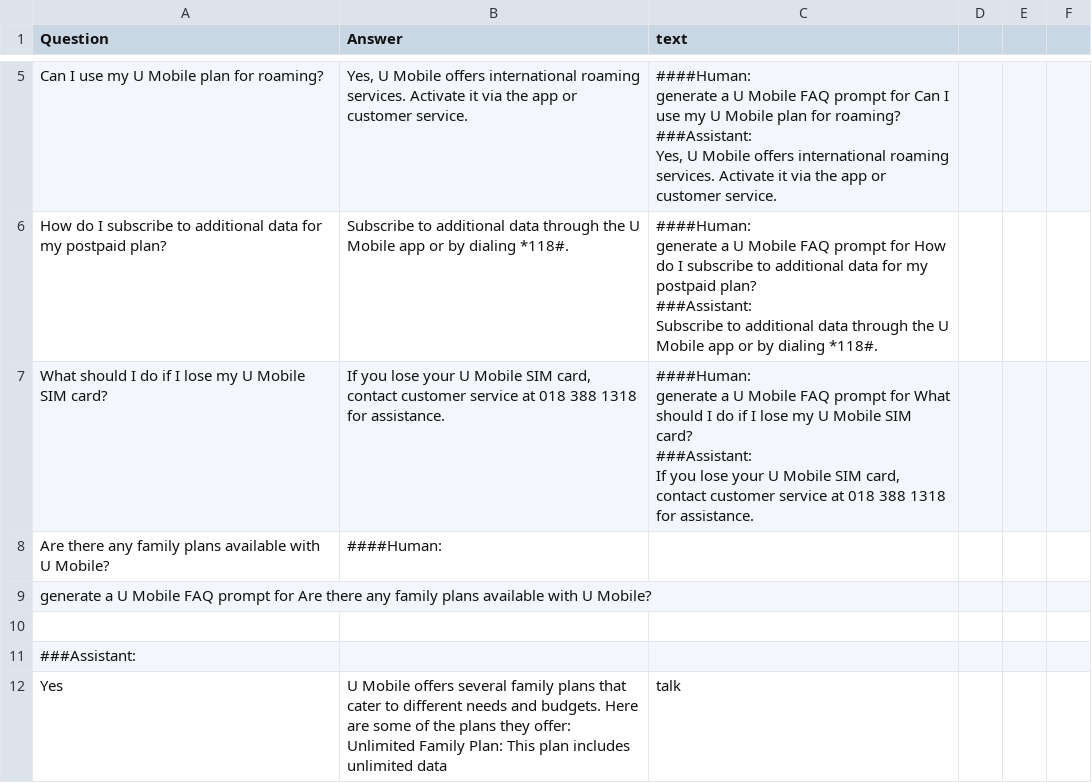
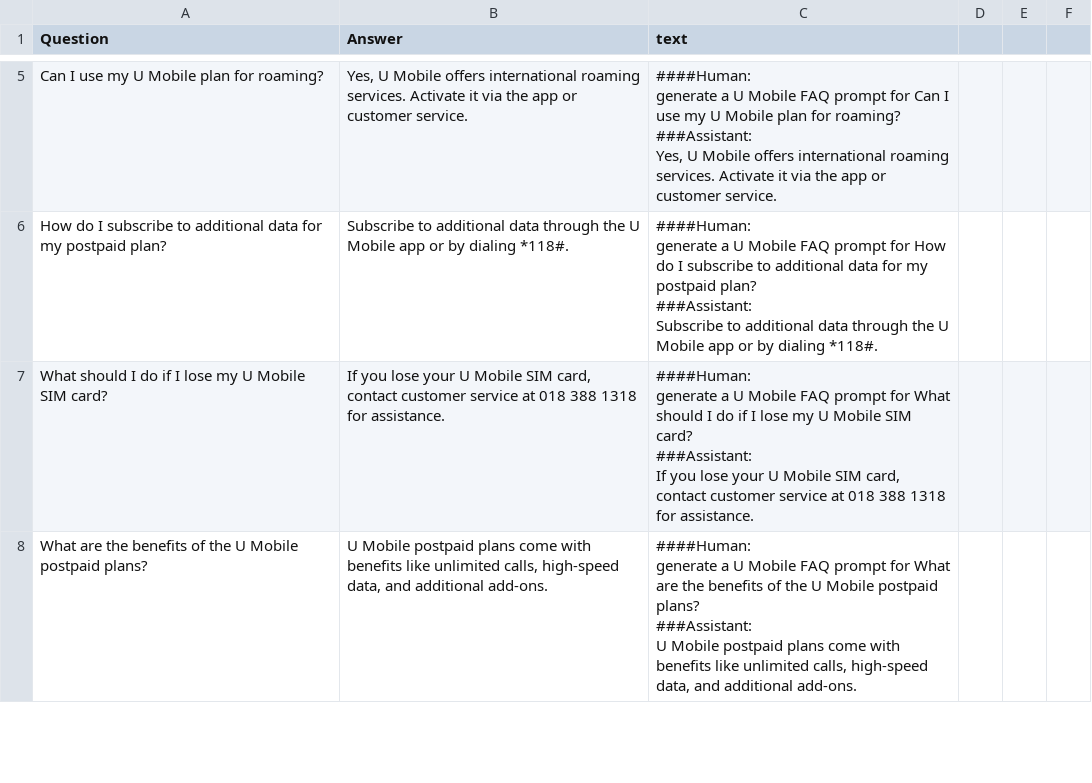
Before and after one commit to hannkeat/localgpt, a CSV file: u_mobile_qa_set_4.csv, drawn as a sheet; only a part is shown, gaps mark what is left out; the diff covers the shown part only.

Commit message:
Update u_mobile_qa_set_4.csv

```diff
--- a/u_mobile_qa_set_4.csv
+++ b/u_mobile_qa_set_4.csv
@@ -37,6 +37,7 @@ If you lose your U Mobile SIM card, contact customer service at 018 388 1318 for
 "
-Are there any family plans available with U Mobile?,####Human:
-generate a U Mobile FAQ prompt for Are there any family plans available with U Mobile?
-
-###Assistant:
-Yes, U Mobile offers several family plans that cater to different needs and budgets. Here are some of the plans they offer: Unlimited Family Plan: This plan includes unlimited data, talk,
+What are the benefits of the U Mobile postpaid plans?,"U Mobile postpaid plans come with benefits like unlimited calls, high-speed data, and additional add-ons.","####Human:
+generate a U Mobile FAQ prompt for What are the benefits of the U Mobile postpaid plans?
+
+###Assistant:
+U Mobile postpaid plans come with benefits like unlimited calls, high-speed data, and additional add-ons.
+"
```
Also changed, not shown: 5 removed rows elsewhere in this file.
